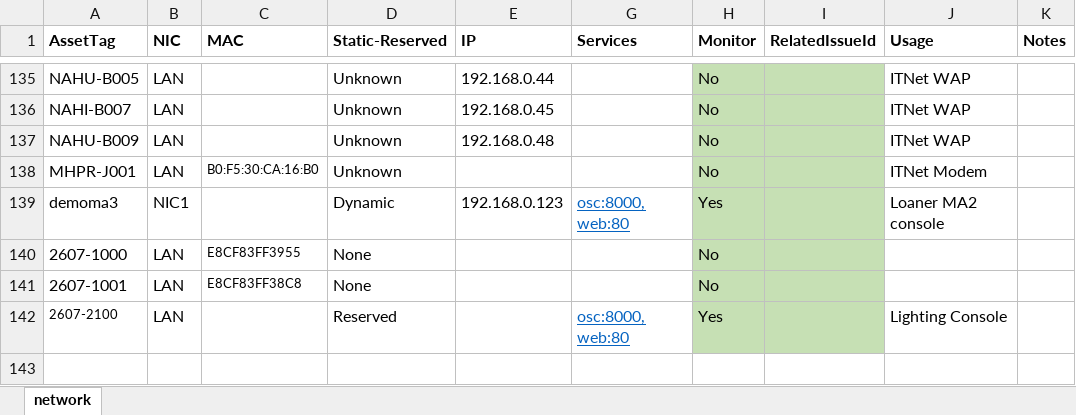
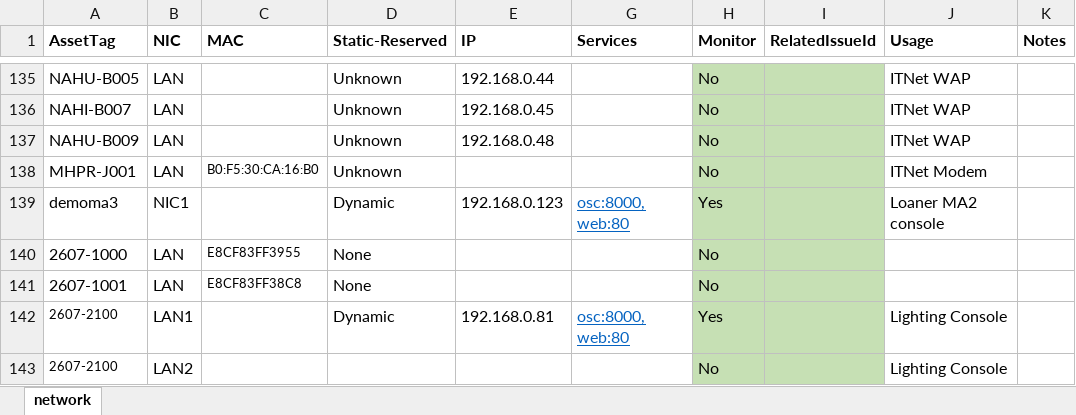
Before and after one commit to avmaint/uacdata, an Excel workbook: network.xlsx, sheet network, drawn as a sheet; only a part is shown, gaps mark what is left out; values as stored, in another font and other column widths than the file's, no borders; table styles not drawn; the diff names each change by its address in the sheet, - before the commit and + after, or states it on an @@ line.

```diff
--- a/network.xlsx (sheet network)
+++ b/network.xlsx (sheet network)
-B142 (NIC): LAN
+B142 (NIC): LAN1
-D142 (Static-Reserved): Reserved
+D142 (Static-Reserved): Dynamic
-E142 (IP): (empty)
+E142 (IP): 192.168.0.81
+row 143: 2607-2100 | LAN2 |  |  |  |  | No |  | Lighting Console
```
Also changed, not shown: cables.xlsx, 1 other file.
